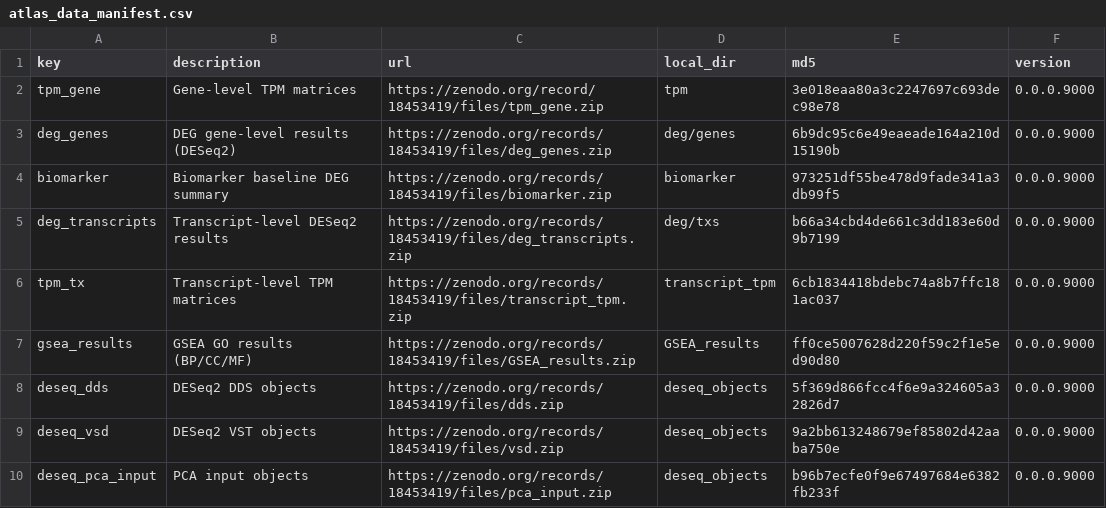
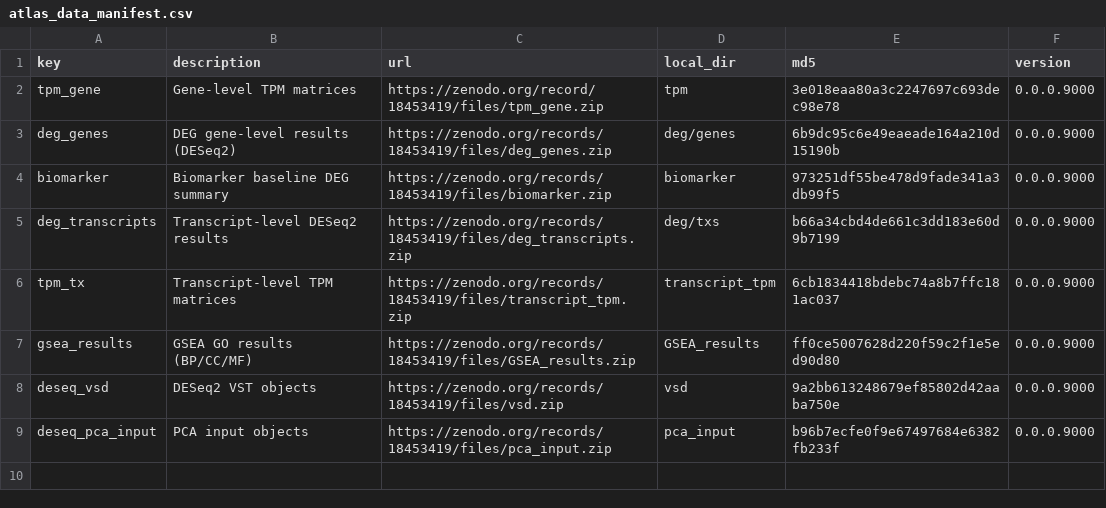
Before and after one commit to MarnieMaddock/FRDATranscriptomicAtlas, a CSV file: inst/extdata/atlas_data_manifest.csv, drawn as a sheet.

Commit message:
rm dds option and update deseq_objects to vsd or pcs

```diff
--- a/inst/extdata/atlas_data_manifest.csv
+++ b/inst/extdata/atlas_data_manifest.csv
@@ -7,4 +7,3 @@ tpm_tx,Transcript-level TPM matrices,https://zenodo.org/records/18453419/files/t
 gsea_results,GSEA GO results (BP/CC/MF),https://zenodo.org/records/18453419/files/GSEA_results.zip,GSEA_results,ff0ce5007628d220f59c2f1e5ed90d80,0.0.0.9000
-deseq_dds,DESeq2 DDS objects,https://zenodo.org/records/18453419/files/dds.zip,deseq_objects,5f369d866fcc4f6e9a324605a32826d7,0.0.0.9000
-deseq_vsd,DESeq2 VST objects,https://zenodo.org/records/18453419/files/vsd.zip,deseq_objects,9a2bb613248679ef85802d42aaba750e,0.0.0.9000
-deseq_pca_input,PCA input objects,https://zenodo.org/records/18453419/files/pca_input.zip,deseq_objects,b96b7ecfe0f9e67497684e6382fb233f,0.0.0.9000
+deseq_vsd,DESeq2 VST objects,https://zenodo.org/records/18453419/files/vsd.zip,vsd,9a2bb613248679ef85802d42aaba750e,0.0.0.9000
+deseq_pca_input,PCA input objects,https://zenodo.org/records/18453419/files/pca_input.zip,pca_input,b96b7ecfe0f9e67497684e6382fb233f,0.0.0.9000
```
Also changed, not shown: 2 other files.
